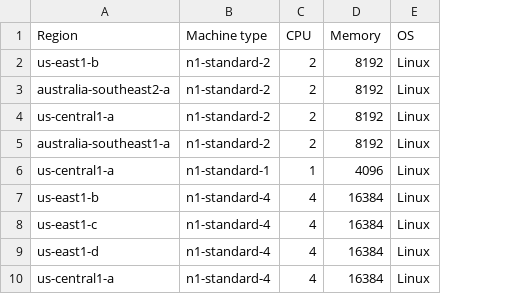
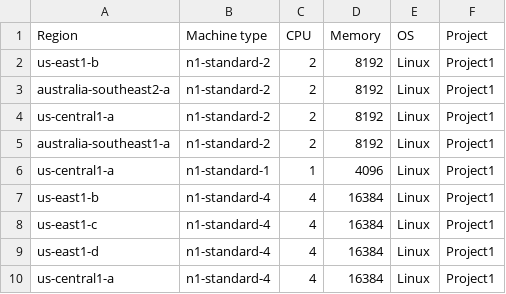
Before and after one commit to msweany/migrate-formatter, a CSV file: MigrateFormatterApp/files/gcp-migrate-formatter-example.csv, drawn as a sheet; only a part is shown; the diff names each change by its address in the sheet, - before the commit and + after, or states it on an @@ line.

```diff
--- a/MigrateFormatterApp/files/gcp-migrate-formatter-example.csv
+++ b/MigrateFormatterApp/files/gcp-migrate-formatter-example.csv
+column F (Project), rows 2-10: all Project1
```
Also changed, not shown: MigrateFormatterApp/files/aws-migrate-formatter-example.csv, 10 other files.
